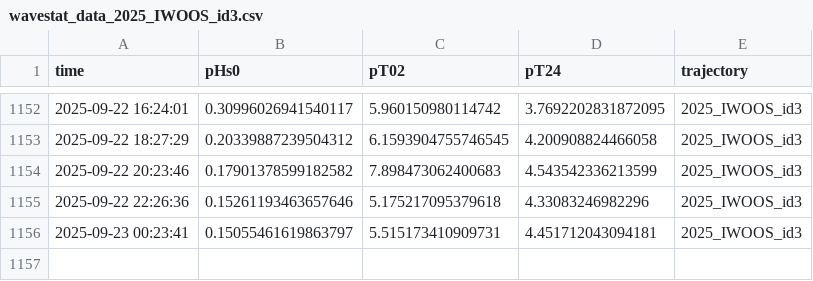
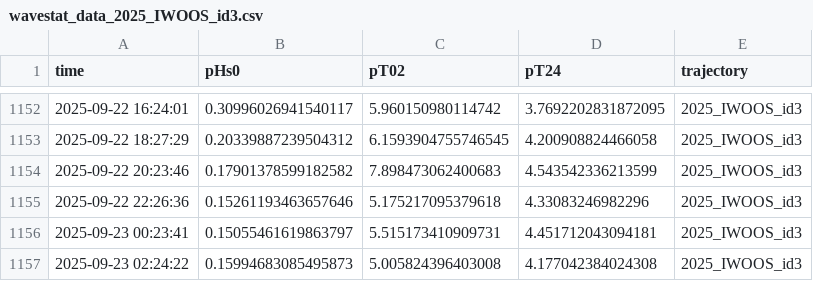
Before and after one commit to jerabaul29/2025_IWOOS_id3_data, a CSV file: wavestat_data_2025_IWOOS_id3.csv, drawn as a sheet; only a part is shown, gaps mark what is left out.

```diff
--- a/wavestat_data_2025_IWOOS_id3.csv
+++ b/wavestat_data_2025_IWOOS_id3.csv
@@ -1156 +1156,2 @@ time,pHs0,pT02,pT24,trajectory
 2025-09-23 00:23:41,0.15055461619863797,5.515173410909731,4.451712043094181,2025_IWOOS_id3
+2025-09-23 02:24:22,0.15994683085495873,5.005824396403008,4.177042384024308,2025_IWOOS_id3
```
Also changed, not shown: temp_data_2025_IWOOS_id3.csv, 1 other file.
